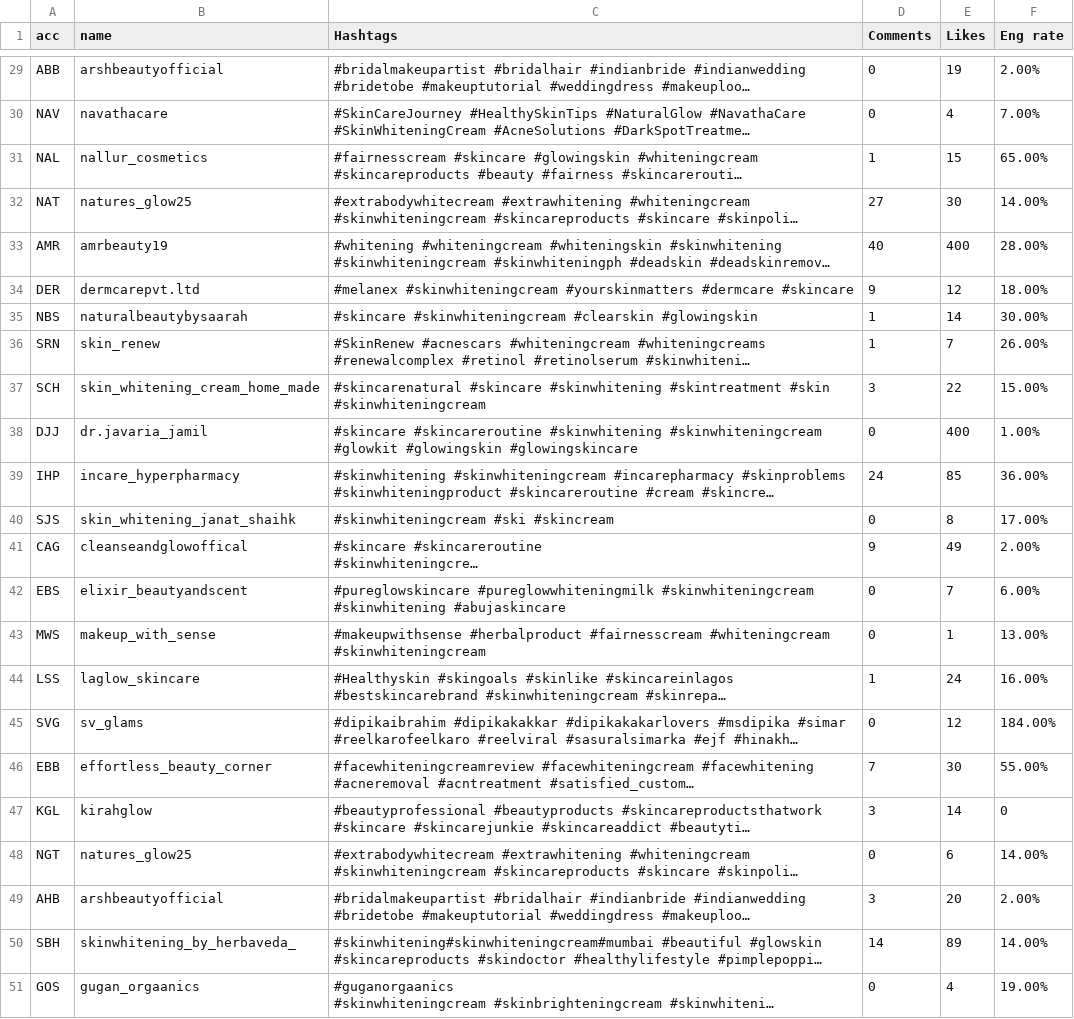
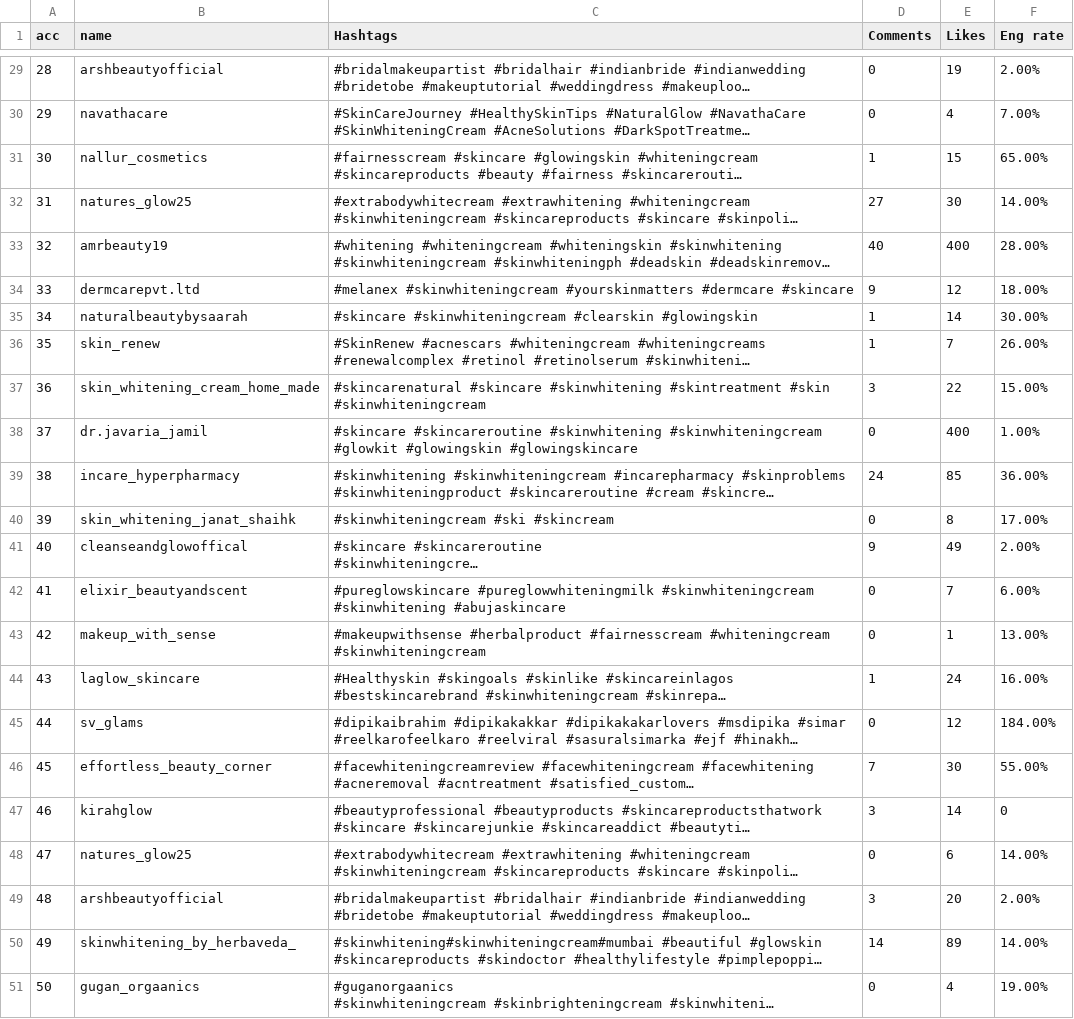
Before and after one commit to sh1kh4/skin-whitening-dataset, a CSV file: skin whitening dataset - Sheet1.csv, drawn as a sheet; only a part is shown, gaps mark what is left out; long unchanged cells end in …; the diff covers the shown part only; the diff names each change by its address in the sheet, - before the commit and + after, or states it on an @@ line.

```diff
--- a/skin whitening dataset - Sheet1.csv
+++ b/skin whitening dataset - Sheet1.csv
-A29 (acc): ABB
+A29 (acc): 28
-A30 (acc): NAV
+A30 (acc): 29
-A31 (acc): NAL
+A31 (acc): 30
-A32 (acc): NAT
+A32 (acc): 31
-A33 (acc): AMR
+A33 (acc): 32
-A34 (acc): DER
+A34 (acc): 33
-A35 (acc): NBS
+A35 (acc): 34
-A36 (acc): SRN
+A36 (acc): 35
-A37 (acc): SCH
+A37 (acc): 36
-A38 (acc): DJJ
+A38 (acc): 37
-A39 (acc): IHP
+A39 (acc): 38
-A40 (acc): SJS
+A40 (acc): 39
-A41 (acc): CAG
+A41 (acc): 40
-A42 (acc): EBS
+A42 (acc): 41
-A43 (acc): MWS
+A43 (acc): 42
-A44 (acc): LSS
+A44 (acc): 43
-A45 (acc): SVG
+A45 (acc): 44
-A46 (acc): EBB
+A46 (acc): 45
-A47 (acc): KGL
+A47 (acc): 46
-A48 (acc): NGT
+A48 (acc): 47
-A49 (acc): AHB
+A49 (acc): 48
-A50 (acc): SBH
+A50 (acc): 49
-A51 (acc): GOS
+A51 (acc): 50
```
Also changed, not shown: 27 edited cells elsewhere in this file.
